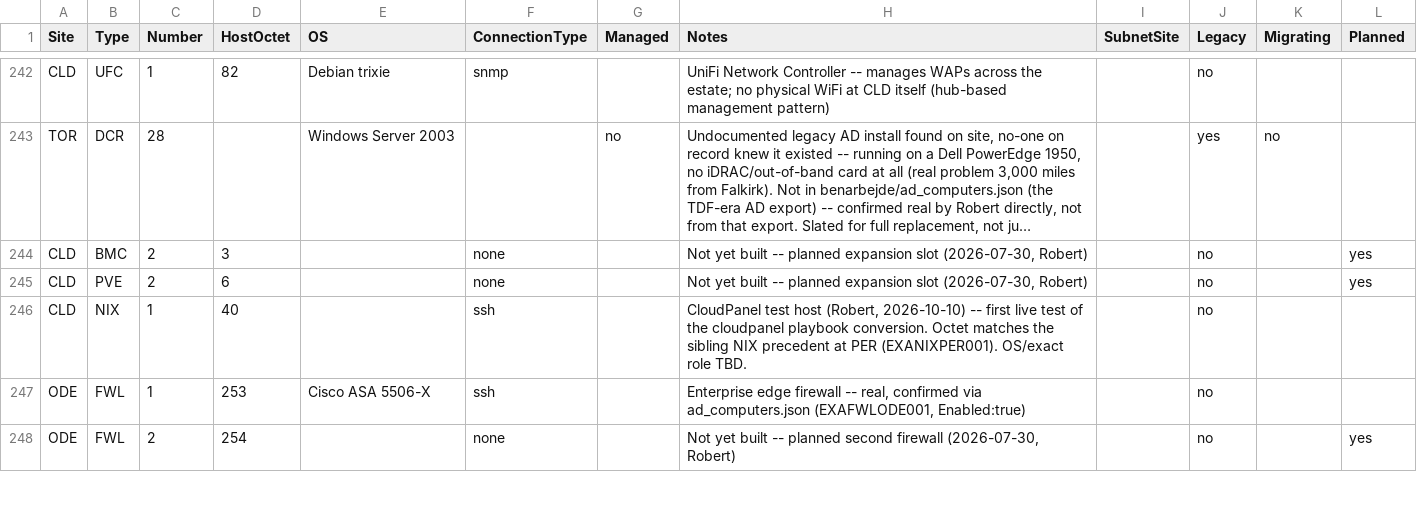
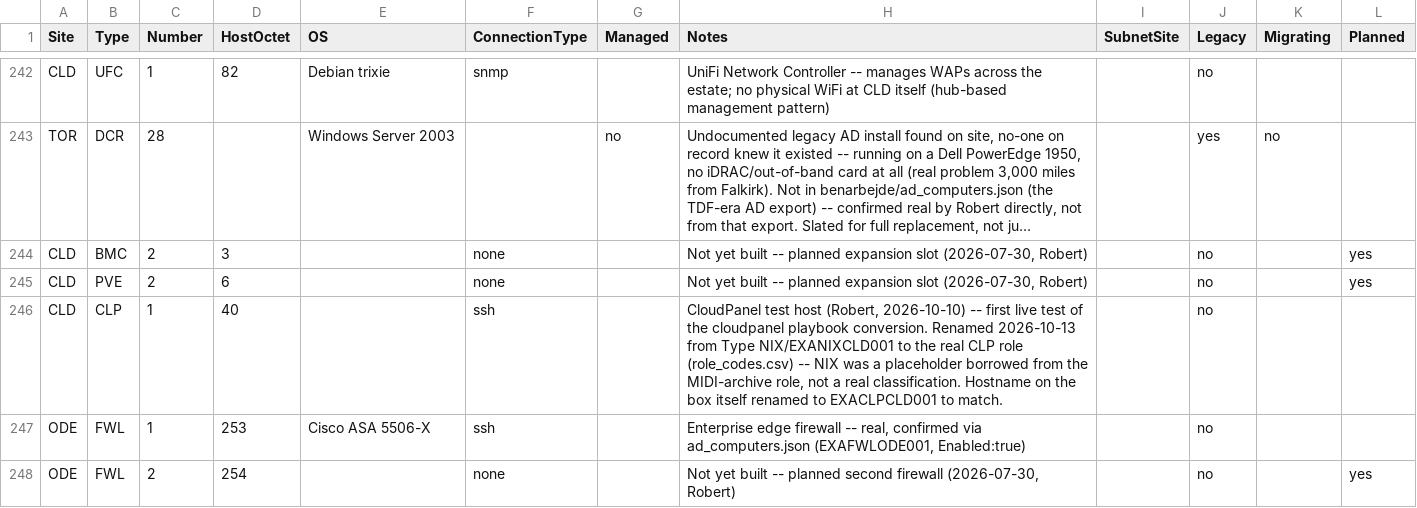
Before and after one commit to knightmare2600/example_music_infra, a CSV file: benarbejde/devices.csv, drawn as a sheet; only a part is shown, gaps mark what is left out; long unchanged cells end in ….

```diff
--- a/benarbejde/devices.csv
+++ b/benarbejde/devices.csv
@@ -245,3 +245,3 @@ CLD,BMC,2,3,,none,,"Not yet built -- planned expansion slot (2026-07-30, Robert)
 CLD,PVE,2,6,,none,,"Not yet built -- planned expansion slot (2026-07-30, Robert)",,no,,yes
-CLD,NIX,1,40,,ssh,,"CloudPanel test host (Robert, 2026-10-10) -- first live test of the cloudpanel playbook conversion. Octet matches the sibling NIX precedent at PER (EXANIXPER001). OS/exact role TBD.",,no,,
+CLD,CLP,1,40,,ssh,,"CloudPanel test host (Robert, 2026-10-10) -- first live test of the cloudpanel playbook conversion. Renamed 2026-10-13 from Type NIX/EXANIXCLD001 to the real CLP role (role_codes.csv) -- NIX was a placeholder borrowed from the MIDI-archive role, not a real classification. Hostname on the box itself renamed to EXACLPCLD001 to match.",,no,,
 ODE,FWL,1,253,Cisco ASA 5506-X,ssh,,"Enterprise edge firewall -- real, confirmed via ad_computers.json (EXAFWLODE001, Enabled:true)",,no,,
```
Also changed, not shown: bootstrap/web/proxmox/devices.csv, 7 other files.
